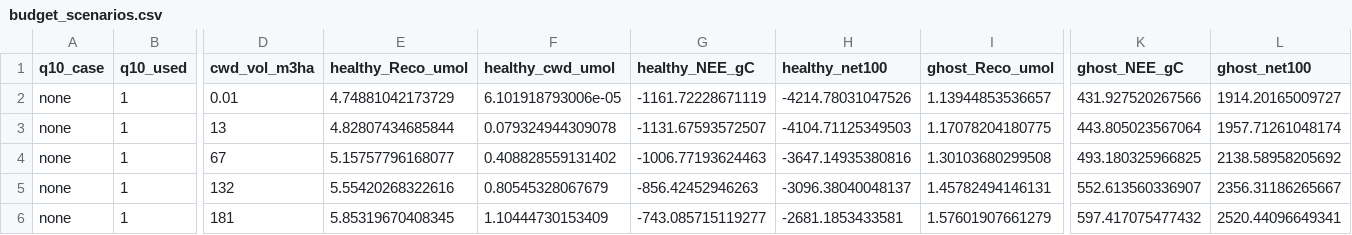
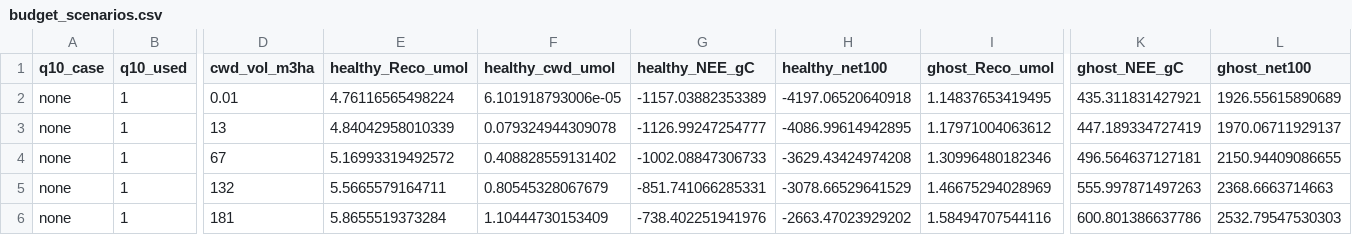
Before and after one commit to jgewirtzman/blueflux-ground, a CSV file: output/qa/budget_scenarios.csv, drawn as a sheet; only a part is shown, gaps mark what is left out; the diff covers the shown part only; the diff names each change by its address in the sheet, - before the commit and + after, or states it on an @@ line.

```diff
--- a/output/qa/budget_scenarios.csv
+++ b/output/qa/budget_scenarios.csv
-E2 (healthy_Reco_umol): 4.74881042173729
+E2 (healthy_Reco_umol): 4.76116565498224
-G2 (healthy_NEE_gC): -1161.72228671119
+G2 (healthy_NEE_gC): -1157.03882353389
-H2 (healthy_net100): -4214.78031047526
+H2 (healthy_net100): -4197.06520640918
-I2 (ghost_Reco_umol): 1.13944853536657
+I2 (ghost_Reco_umol): 1.14837653419495
-K2 (ghost_NEE_gC): 431.927520267566
+K2 (ghost_NEE_gC): 435.311831427921
-L2 (ghost_net100): 1914.20165009727
+L2 (ghost_net100): 1926.55615890689
-E3 (healthy_Reco_umol): 4.82807434685844
+E3 (healthy_Reco_umol): 4.84042958010339
-G3 (healthy_NEE_gC): -1131.67593572507
+G3 (healthy_NEE_gC): -1126.99247254777
-H3 (healthy_net100): -4104.71125349503
+H3 (healthy_net100): -4086.99614942895
-I3 (ghost_Reco_umol): 1.17078204180775
+I3 (ghost_Reco_umol): 1.17971004063612
-K3 (ghost_NEE_gC): 443.805023567064
+K3 (ghost_NEE_gC): 447.189334727419
-L3 (ghost_net100): 1957.71261048174
+L3 (ghost_net100): 1970.06711929137
-E4 (healthy_Reco_umol): 5.15757796168077
+E4 (healthy_Reco_umol): 5.16993319492572
-G4 (healthy_NEE_gC): -1006.77193624463
+G4 (healthy_NEE_gC): -1002.08847306733
-H4 (healthy_net100): -3647.14935380816
+H4 (healthy_net100): -3629.43424974208
-I4 (ghost_Reco_umol): 1.30103680299508
+I4 (ghost_Reco_umol): 1.30996480182346
-K4 (ghost_NEE_gC): 493.180325966825
+K4 (ghost_NEE_gC): 496.564637127181
-L4 (ghost_net100): 2138.58958205692
+L4 (ghost_net100): 2150.94409086655
-E5 (healthy_Reco_umol): 5.55420268322616
+E5 (healthy_Reco_umol): 5.5665579164711
-G5 (healthy_NEE_gC): -856.42452946263
+G5 (healthy_NEE_gC): -851.741066285331
-H5 (healthy_net100): -3096.38040048137
+H5 (healthy_net100): -3078.66529641529
-I5 (ghost_Reco_umol): 1.45782494146131
+I5 (ghost_Reco_umol): 1.46675294028969
-K5 (ghost_NEE_gC): 552.613560336907
+K5 (ghost_NEE_gC): 555.997871497263
-L5 (ghost_net100): 2356.31186265667
+L5 (ghost_net100): 2368.6663714663
-E6 (healthy_Reco_umol): 5.85319670408345
+E6 (healthy_Reco_umol): 5.8655519373284
-G6 (healthy_NEE_gC): -743.085715119277
+G6 (healthy_NEE_gC): -738.402251941976
-H6 (healthy_net100): -2681.1853433581
+H6 (healthy_net100): -2663.47023929202
-I6 (ghost_Reco_umol): 1.57601907661279
+I6 (ghost_Reco_umol): 1.58494707544116
-K6 (ghost_NEE_gC): 597.417075477432
+K6 (ghost_NEE_gC): 600.801386637786
-L6 (ghost_net100): 2520.44096649341
+L6 (ghost_net100): 2532.79547530303
```
Also changed, not shown: 90 edited cells elsewhere in this file, output/qa/ghost_exposed_floor.csv, output/qa/sensitivity_summary.csv, 49 other files.
